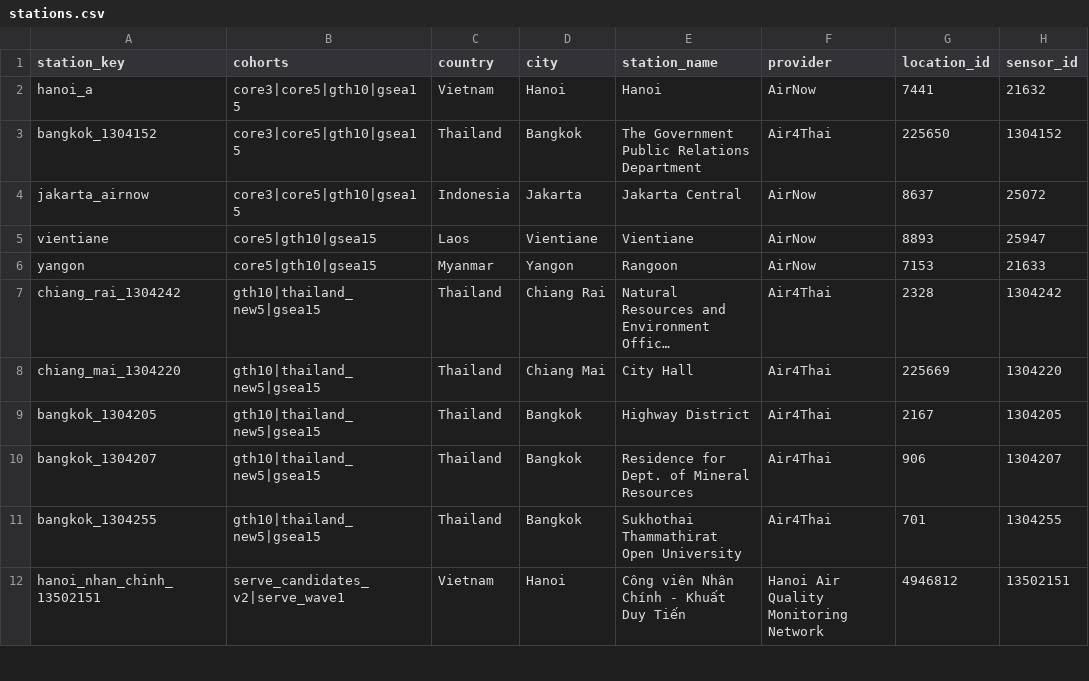
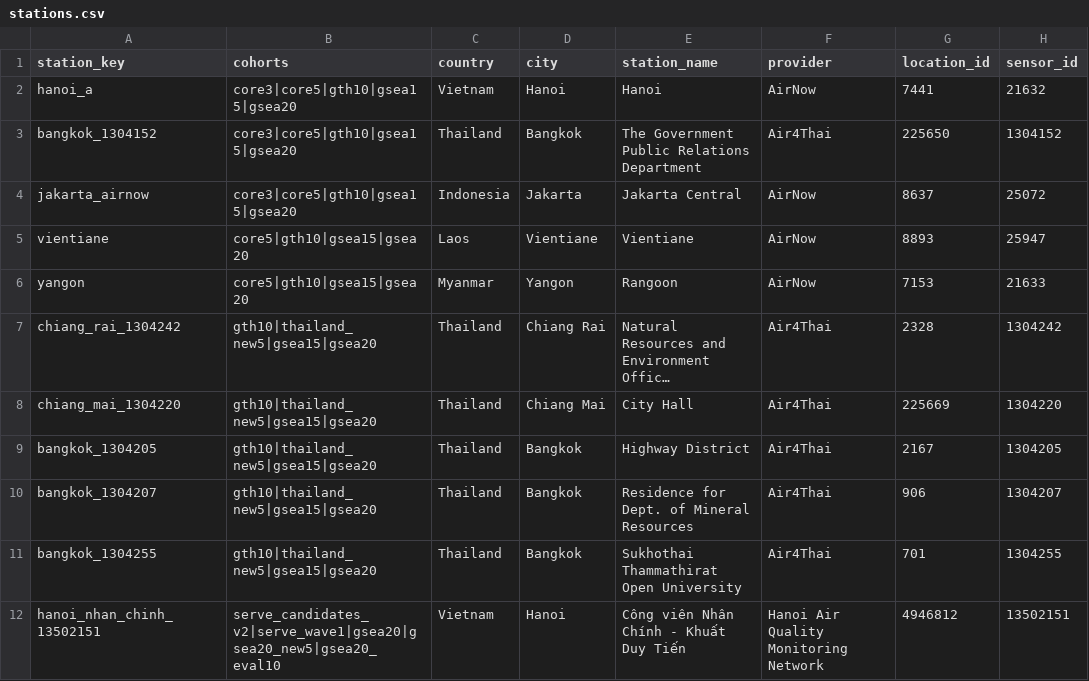
Before and after one commit to phamgiaanh/sea-pm25-pipeline, a CSV file: config/stations.csv, drawn as a sheet; only a part is shown; long unchanged cells end in …; the diff covers the shown part only; the diff names each change by its address in the sheet, - before the commit and + after, or states it on an @@ line.

```diff
--- a/config/stations.csv
+++ b/config/stations.csv
-B2:B4 (cohorts): core3|core5|gth10|gsea15
+B2:B4 (cohorts): core3|core5|gth10|gsea15|gsea20
-B5:B6 (cohorts): core5|gth10|gsea15
+B5:B6 (cohorts): core5|gth10|gsea15|gsea20
-B7:B11 (cohorts): gth10|thailand_new5|gsea15
+B7:B11 (cohorts): gth10|thailand_new5|gsea15|gsea20
-B12 (cohorts): serve_candidates_v2|serve_wave1
+B12 (cohorts): serve_candidates_v2|serve_wave1|gsea20|gsea20_new5|gsea20_eval10
```
Also changed, not shown: 9 edited cells elsewhere in this file, 15 other files.
